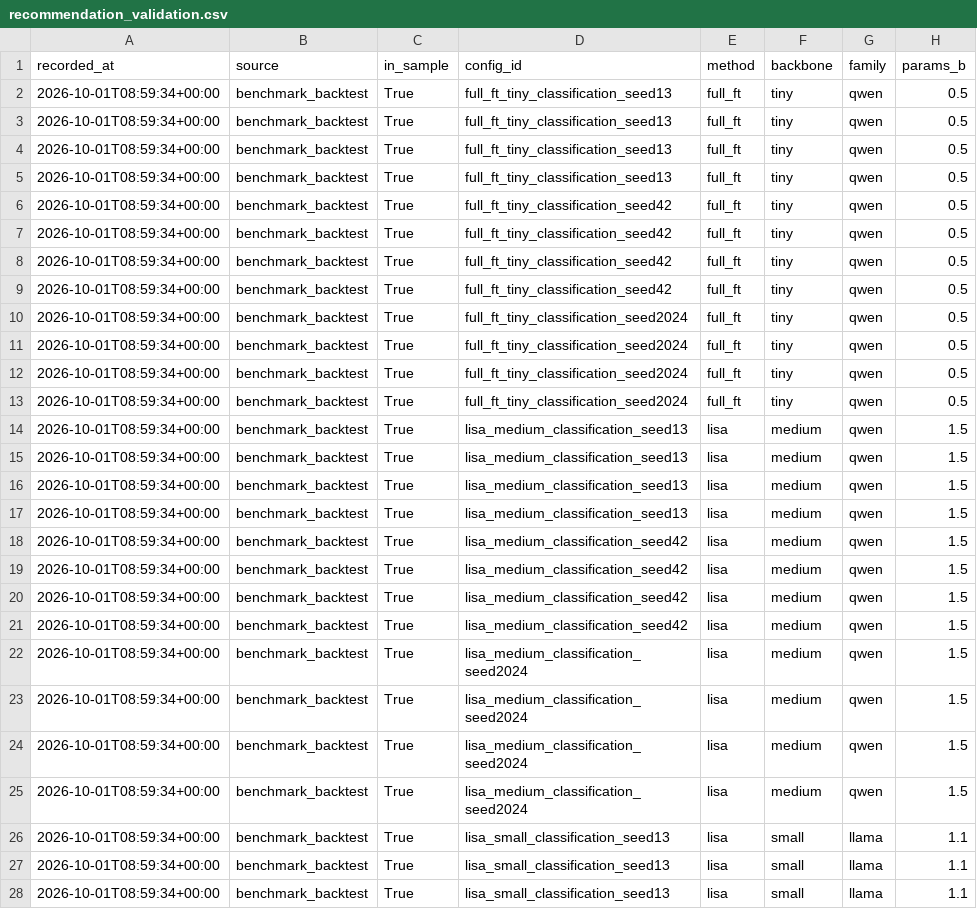
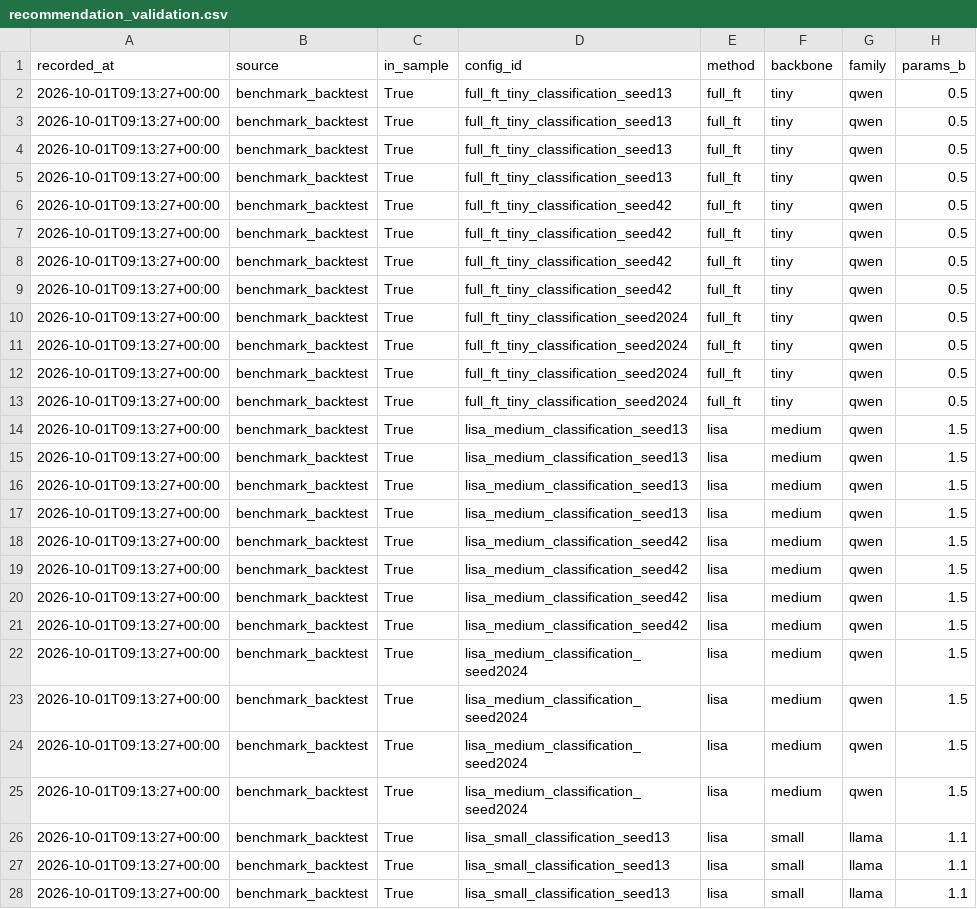
Before and after one commit to ai-tanzil811/Green-AI-Decision-Support-Frameworks, a CSV file: results/recommendation_validation.csv, drawn as a sheet; only a part is shown; the diff covers the shown part only; the diff names each change by its address in the sheet, - before the commit and + after, or states it on an @@ line.

```diff
--- a/results/recommendation_validation.csv
+++ b/results/recommendation_validation.csv
-A2:A28 (recorded_at): 2026-10-01T08:59:34+00:00
+A2:A28 (recorded_at): 2026-10-01T09:13:27+00:00
```
Also changed, not shown: 137 edited cells elsewhere in this file, results/surrogate/cv_metrics.csv, results/surrogate/cv_metrics_by_group.csv, 10 other files.
